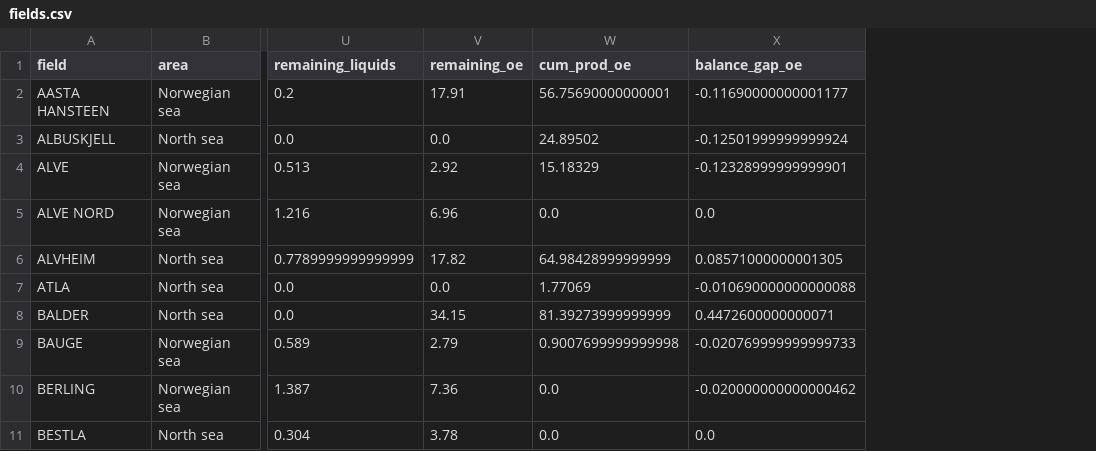
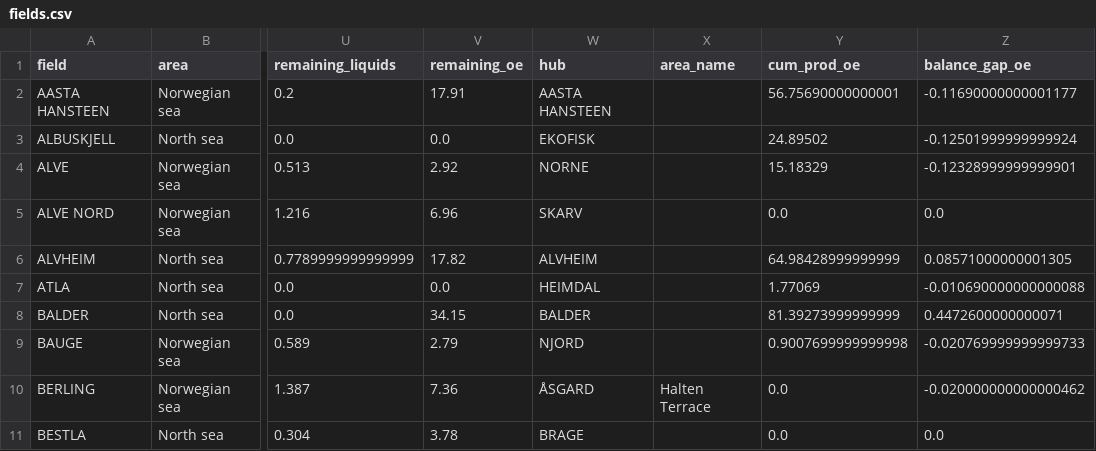
Before and after one commit to AdmcCarthy/Tulip, a CSV file: data/fields.csv, drawn as a sheet; only a part is shown, gaps mark what is left out; the diff names each change by its address in the sheet, - before the commit and + after, or states it on an @@ line.

```diff
--- a/data/fields.csv
+++ b/data/fields.csv
+column W (hub), rows 2-11: AASTA HANSTEEN | EKOFISK | NORNE | SKARV | ALVHEIM | HEIMDAL | BALDER | NJORD | ÅSGARD | BRAGE
+column X (area_name), row 10: Halten Terrace
```
Also changed, not shown: 8 other files.
